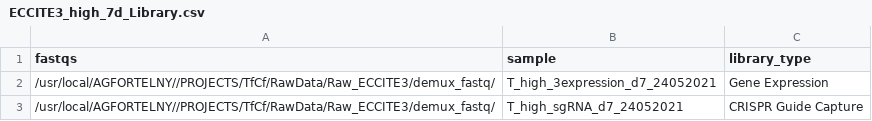
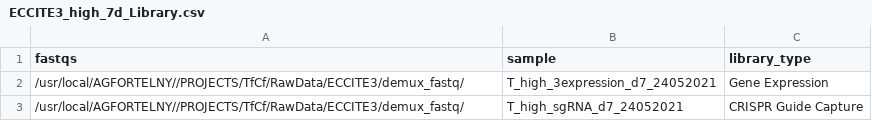
Before and after one commit to csbg/tfcf, a CSV file: metadata/ECCITE3_high_7d_Library.csv, drawn as a sheet.

```diff
--- a/metadata/ECCITE3_high_7d_Library.csv
+++ b/metadata/ECCITE3_high_7d_Library.csv
@@ -1,3 +1,3 @@
 fastqs,sample,library_type
-/usr/local/AGFORTELNY//PROJECTS/TfCf/RawData/Raw_ECCITE3/demux_fastq/,T_high_3expression_d7_24052021,Gene Expression
-/usr/local/AGFORTELNY//PROJECTS/TfCf/RawData/Raw_ECCITE3/demux_fastq/,T_high_sgRNA_d7_24052021,CRISPR Guide Capture
+/usr/local/AGFORTELNY//PROJECTS/TfCf/RawData/ECCITE3/demux_fastq/,T_high_3expression_d7_24052021,Gene Expression
+/usr/local/AGFORTELNY//PROJECTS/TfCf/RawData/ECCITE3/demux_fastq/,T_high_sgRNA_d7_24052021,CRISPR Guide Capture
```
Also changed, not shown: metadata/ECCITE3_low_14d_Library.csv, 11 other files.
